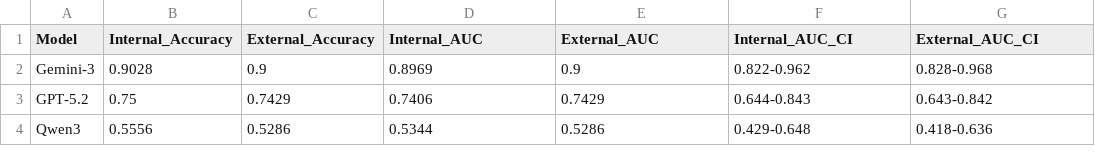
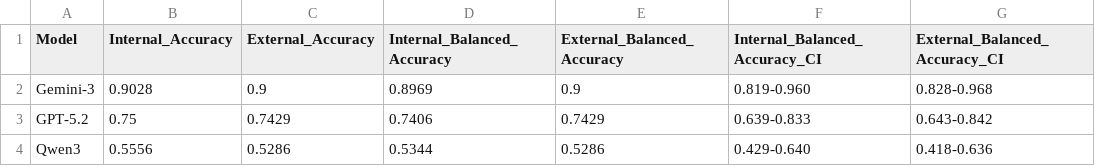
Before and after one commit to dentistfrankchen/condyle-project, a CSV file: 04/validation_comparison.csv, drawn as a sheet.

```diff
--- a/04/validation_comparison.csv
+++ b/04/validation_comparison.csv
@@ -1,4 +1,4 @@
-Model,Internal_Accuracy,External_Accuracy,Internal_AUC,External_AUC,Internal_AUC_CI,External_AUC_CI
-Gemini-3,0.9028,0.9,0.8969,0.9,0.822-0.962,0.828-0.968
-GPT-5.2,0.75,0.7429,0.7406,0.7429,0.644-0.843,0.643-0.842
-Qwen3,0.5556,0.5286,0.5344,0.5286,0.429-0.648,0.418-0.636
+Model,Internal_Accuracy,External_Accuracy,Internal_Balanced_Accuracy,External_Balanced_Accuracy,Internal_Balanced_Accuracy_CI,External_Balanced_Accuracy_CI
+Gemini-3,0.9028,0.9,0.8969,0.9,0.819-0.960,0.828-0.968
+GPT-5.2,0.75,0.7429,0.7406,0.7429,0.639-0.833,0.643-0.842
+Qwen3,0.5556,0.5286,0.5344,0.5286,0.429-0.640,0.418-0.636
```
Also changed, not shown: 04/Table 1.csv, 04/external_validation_model_performance.csv, 3 other files.
